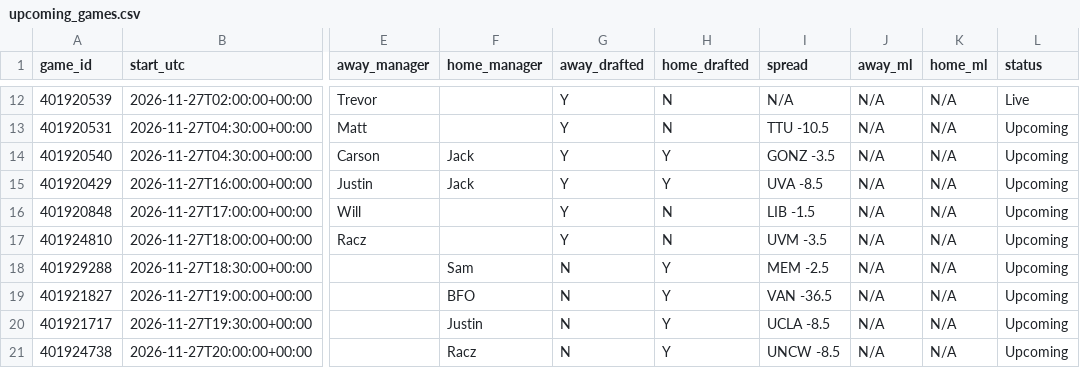
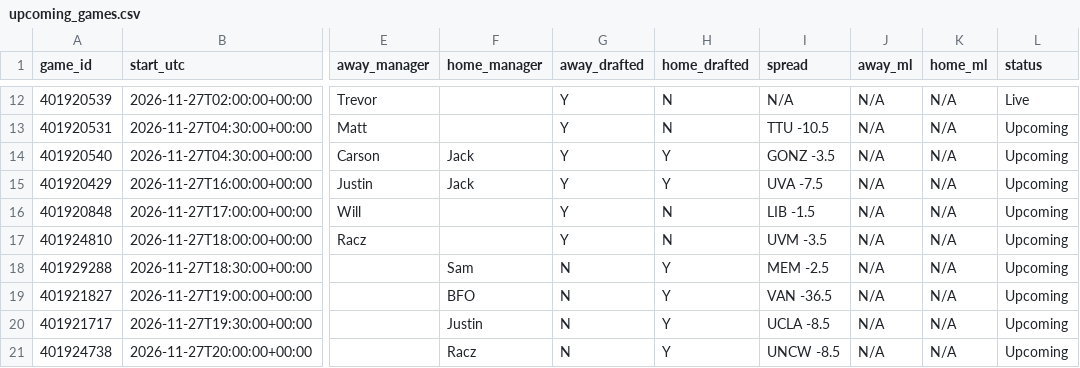
Before and after one commit to tmassa1/cbb-draft-league, a CSV file: data/upcoming_games.csv, drawn as a sheet; only a part is shown, gaps mark what is left out; the diff names each change by its address in the sheet, - before the commit and + after, or states it on an @@ line.

```diff
--- a/data/upcoming_games.csv
+++ b/data/upcoming_games.csv
-I15 (spread): UVA -8.5
+I15 (spread): UVA -7.5
```
